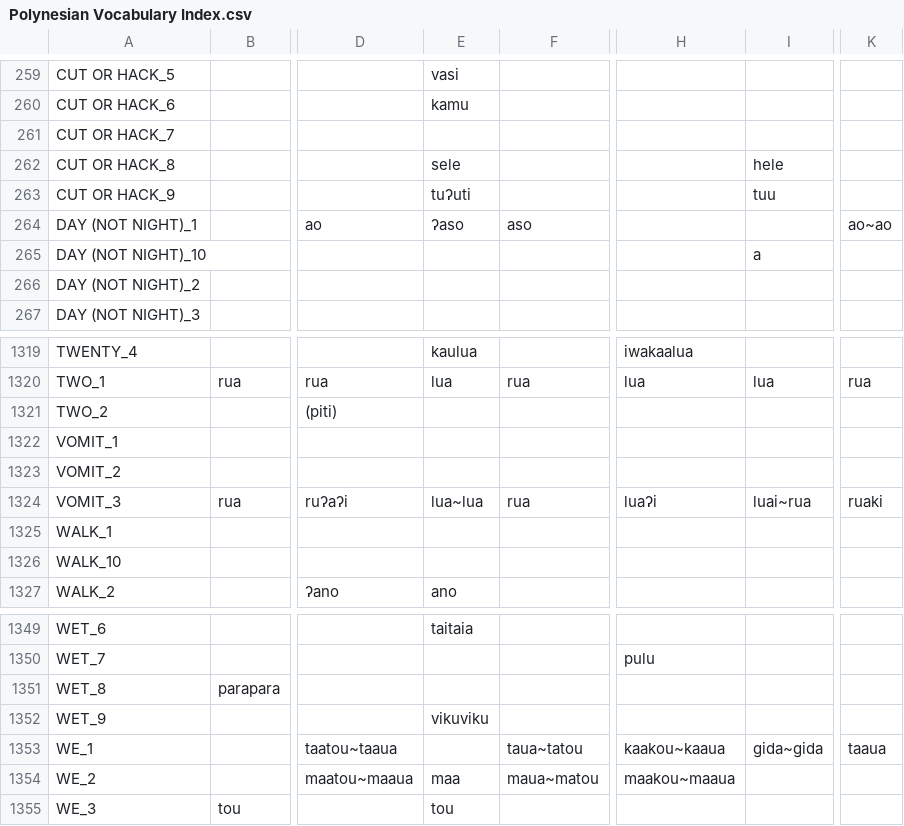
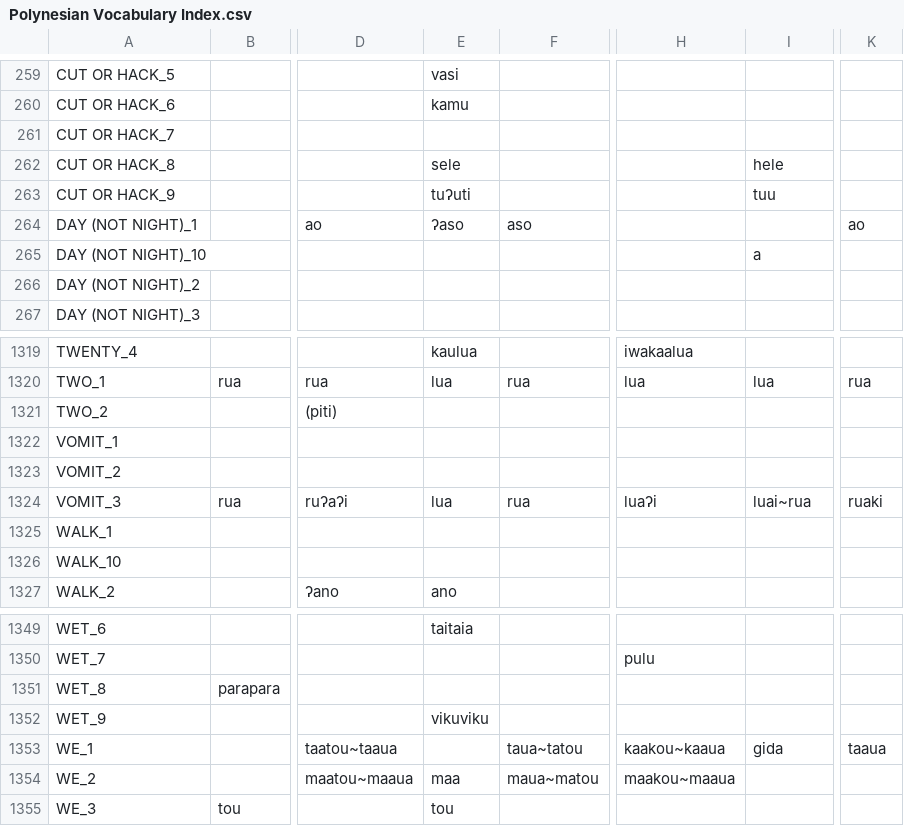
Before and after one commit to pgeorgis/LST_MScThesis, a CSV file: Datasets/Polynesian/Polynesian Vocabulary Index.csv, drawn as a sheet; only a part is shown, gaps mark what is left out; the diff names each change by its address in the sheet, - before the commit and + after, or states it on an @@ line.

```diff
--- a/Datasets/Polynesian/Polynesian Vocabulary Index.csv
+++ b/Datasets/Polynesian/Polynesian Vocabulary Index.csv
-K264: ao~ao
+K264: ao
-E1324: lua~lua
+E1324: lua
-I1353: ɡida~ɡida
+I1353: ɡida
```
Also changed, not shown: Datasets/Sinitic/Sinitic Vocabulary Index.csv, Datasets/Turkic/Turkic Vocabulary Index.csv, 1 other file.
